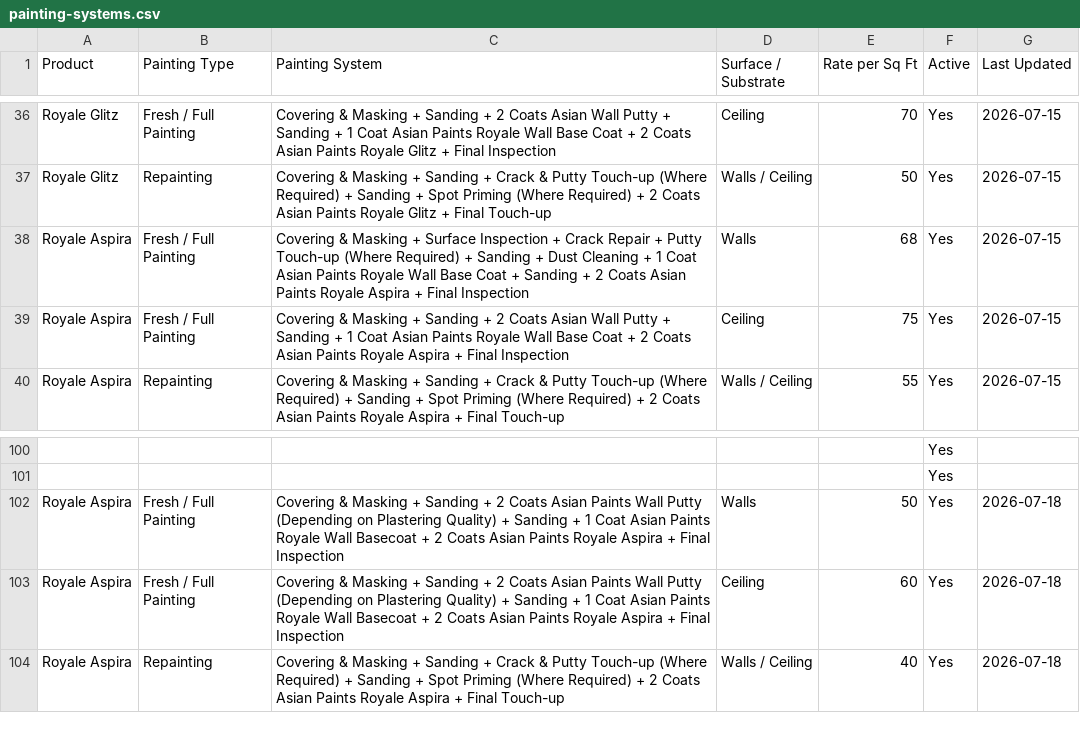
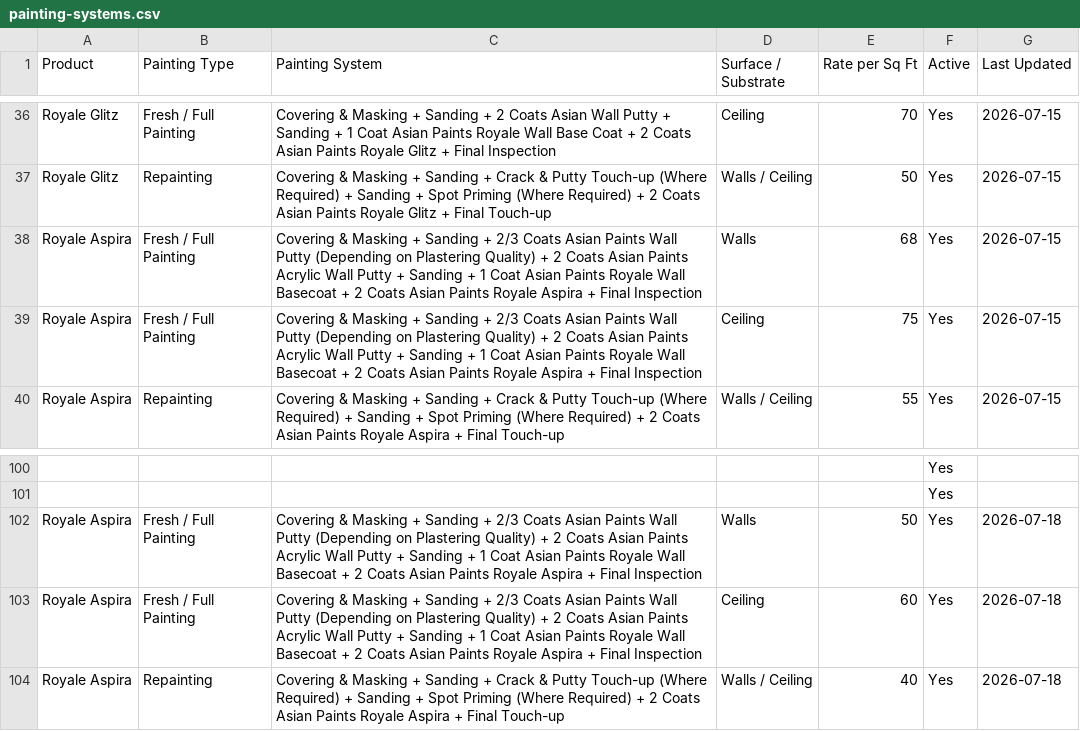
Before and after one commit to lohithhebbur/StudioDecorApp, a CSV file: painting-systems.csv, drawn as a sheet; only a part is shown, gaps mark what is left out; the diff names each change by its address in the sheet, - before the commit and + after, or states it on an @@ line.

```diff
--- a/painting-systems.csv
+++ b/painting-systems.csv
-C38 (Painting System): …Masking + Surface Inspection + Crack Repair + Putty Touch-up (Where Required) + Sanding + Dust Cleaning + 1 Coat Asian Paints Royale Wall Base Coat + Sanding + 2…
+C38 (Painting System): …Masking + Sanding + 2/3 Coats Asian Paints Wall Putty (Depending on Plastering Quality) + 2 Coats Asian Paints Acrylic Wall Putty + Sanding + 1 Coat Asian Paints Royale Wall Basecoat + 2…
-C39 (Painting System): …Sanding + 2 Coats Asian Wall Putty + Sanding + 1 Coat Asian Paints Royale Wall Base Coat + 2…
+C39 (Painting System): …Sanding + 2/3 Coats Asian Paints Wall Putty (Depending on Plastering Quality) + 2 Coats Asian Paints Acrylic Wall Putty + Sanding + 1 Coat Asian Paints Royale Wall Basecoat + 2…
-C102:C103 (Painting System): …Sanding + 2 Coats Asian Paints Wall Putty (Depending on Plastering Quality) + Sanding…
+C102:C103 (Painting System): …Sanding + 2/3 Coats Asian Paints Wall Putty (Depending on Plastering Quality) + 2 Coats Asian Paints Acrylic Wall Putty + Sanding…
```
